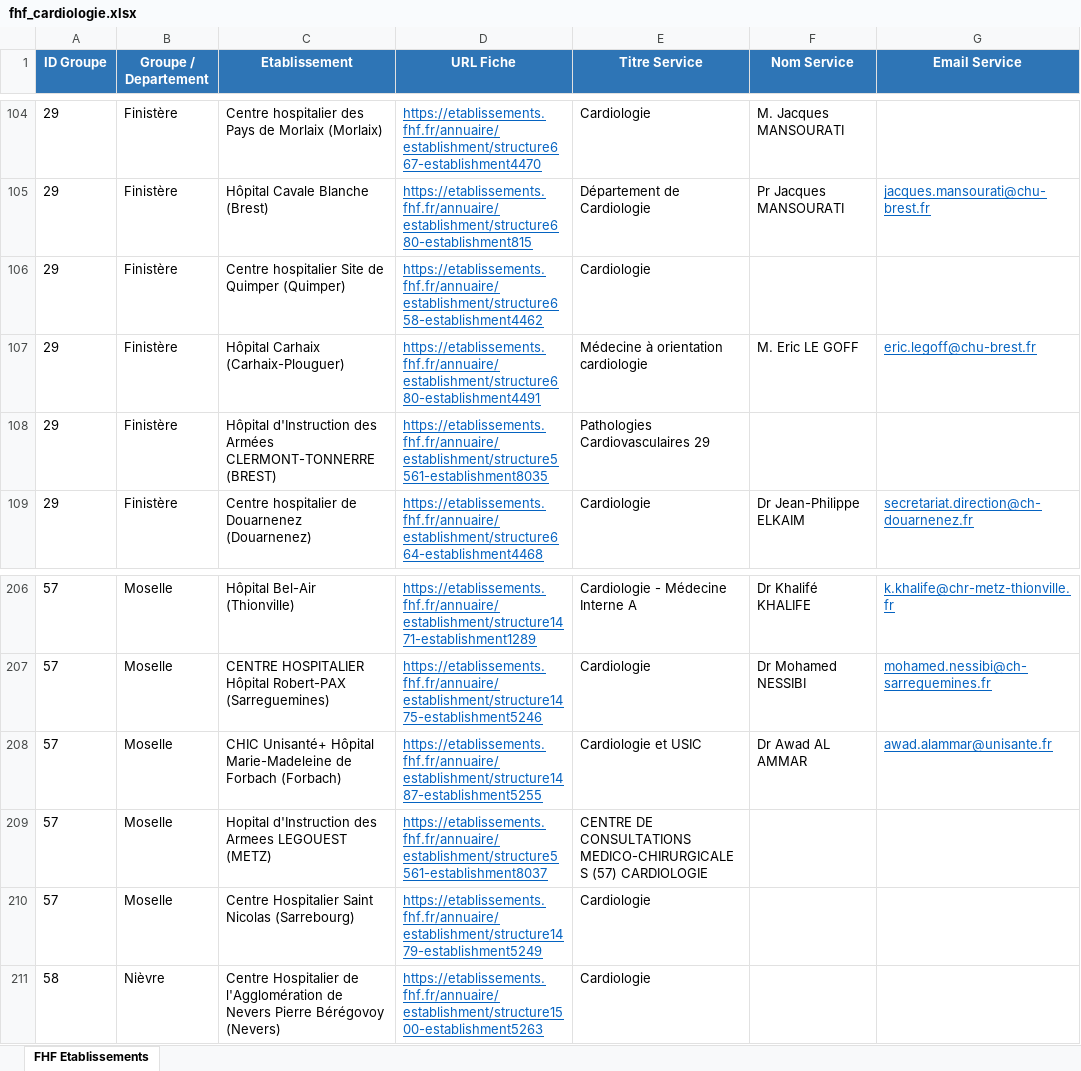
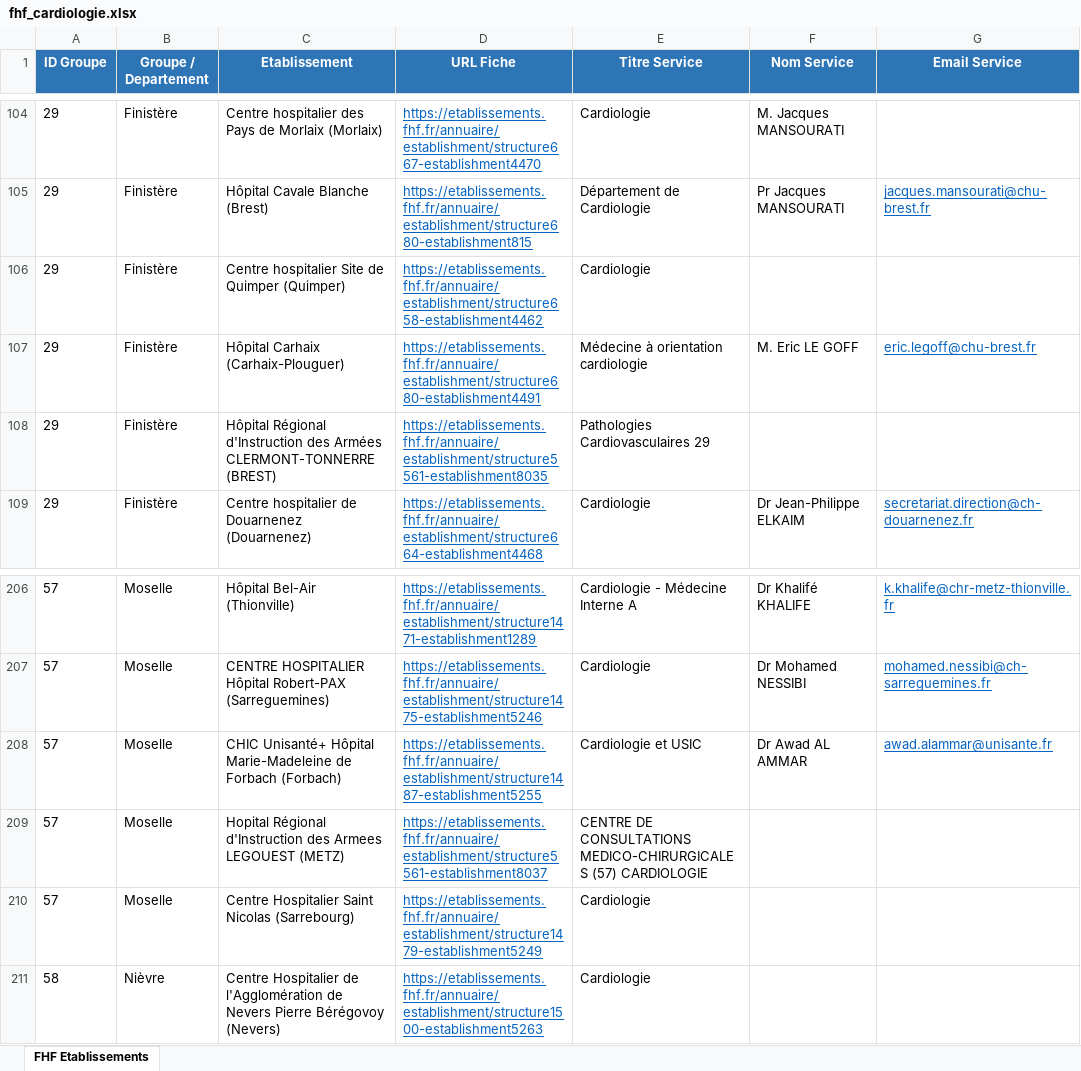
Before and after one commit to rachadkm-ai/scrap, an Excel workbook: fhf_cardiologie.xlsx, sheet FHF Etablissements, drawn as a sheet; only a part is shown, gaps mark what is left out; values as stored, in another font and other column widths than the file's, no borders; the diff covers the shown part only; the diff names each change by its address in the sheet, - before the commit and + after, or states it on an @@ line.

```diff
--- a/fhf_cardiologie.xlsx (sheet FHF Etablissements)
+++ b/fhf_cardiologie.xlsx (sheet FHF Etablissements)
-C108 (Etablissement): Hôpital d'Instruction des…
+C108 (Etablissement): Hôpital Régional d'Instruction des…
-C209 (Etablissement): Hopital d'Instruction des…
+C209 (Etablissement): Hopital Régional d'Instruction des…
```
Also changed, not shown: 2 added rows, 4 removed rows and 6 edited cells elsewhere in this sheet, 2 other files.
